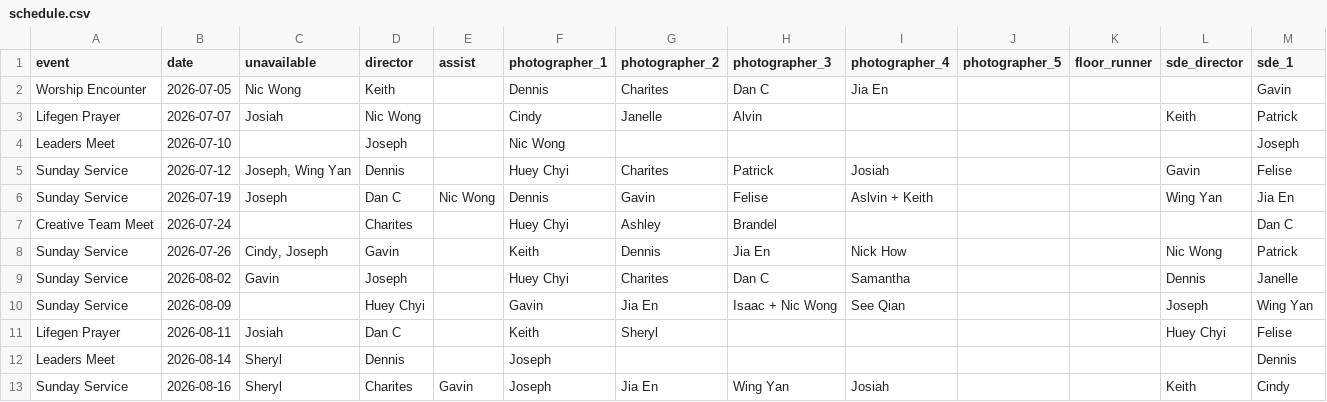
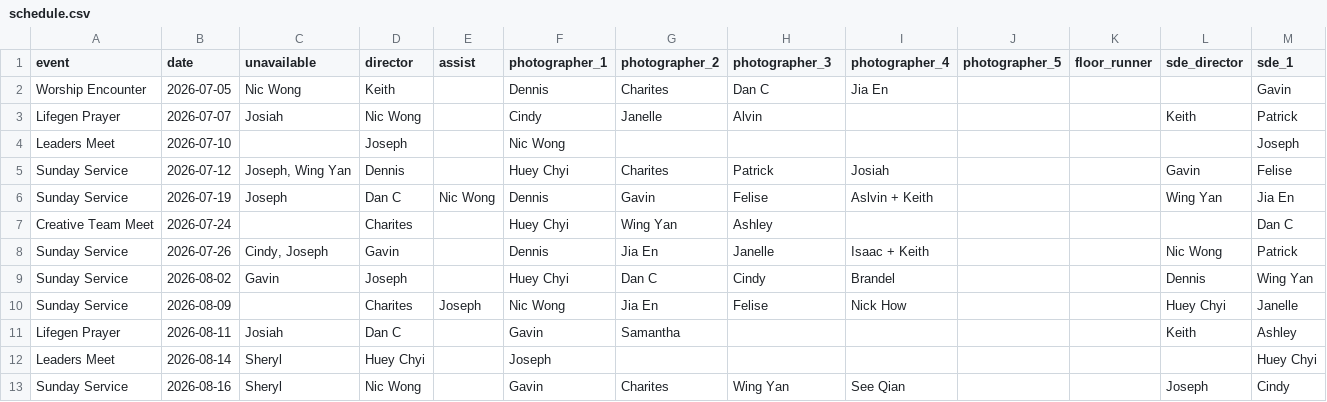
Before and after one commit to keithcwk/lifegen_photography_scheduler, a CSV file: output/schedule.csv, drawn as a sheet; only a part is shown; the diff covers the shown part only; the diff names each change by its address in the sheet, - before the commit and + after, or states it on an @@ line.

```diff
--- a/output/schedule.csv
+++ b/output/schedule.csv
-G7 (photographer_2): Ashley
+G7 (photographer_2): Wing Yan
-H7 (photographer_3): Brandel
+H7 (photographer_3): Ashley
-F8 (photographer_1): Keith
+F8 (photographer_1): Dennis
-G8 (photographer_2): Dennis
+G8 (photographer_2): Jia En
-H8 (photographer_3): Jia En
+H8 (photographer_3): Janelle
-I8 (photographer_4): Nick How
+I8 (photographer_4): Isaac + Keith
-G9 (photographer_2): Charites
+G9 (photographer_2): Dan C
-H9 (photographer_3): Dan C
+H9 (photographer_3): Cindy
-I9 (photographer_4): Samantha
+I9 (photographer_4): Brandel
-M9 (sde_1): Janelle
+M9 (sde_1): Wing Yan
-D10 (director): Huey Chyi
+D10 (director): Charites
-E10 (assist): (empty)
+E10 (assist): Joseph
-F10 (photographer_1): Gavin
+F10 (photographer_1): Nic Wong
-H10 (photographer_3): Isaac + Nic Wong
+H10 (photographer_3): Felise
-I10 (photographer_4): See Qian
+I10 (photographer_4): Nick How
-L10 (sde_director): Joseph
+L10 (sde_director): Huey Chyi
-M10 (sde_1): Wing Yan
+M10 (sde_1): Janelle
-F11 (photographer_1): Keith
+F11 (photographer_1): Gavin
-G11 (photographer_2): Sheryl
+G11 (photographer_2): Samantha
-L11 (sde_director): Huey Chyi
+L11 (sde_director): Keith
-M11 (sde_1): Felise
+M11 (sde_1): Ashley
-D12 (director): Dennis
+D12 (director): Huey Chyi
-M12 (sde_1): Dennis
+M12 (sde_1): Huey Chyi
-D13 (director): Charites
+D13 (director): Nic Wong
-E13 (assist): Gavin
+E13 (assist): (empty)
-F13 (photographer_1): Joseph
+F13 (photographer_1): Gavin
-G13 (photographer_2): Jia En
+G13 (photographer_2): Charites
-I13 (photographer_4): Josiah
+I13 (photographer_4): See Qian
-L13 (sde_director): Keith
+L13 (sde_director): Joseph
```
Also changed, not shown: 163 edited cells elsewhere in this file, 5 other files.
